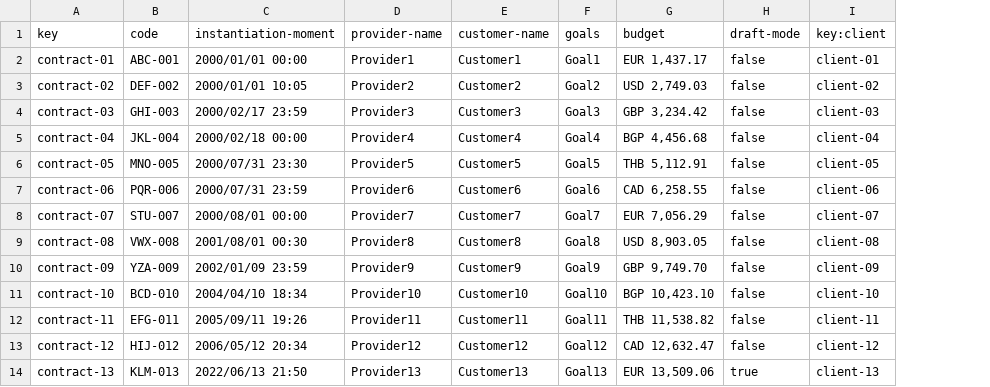
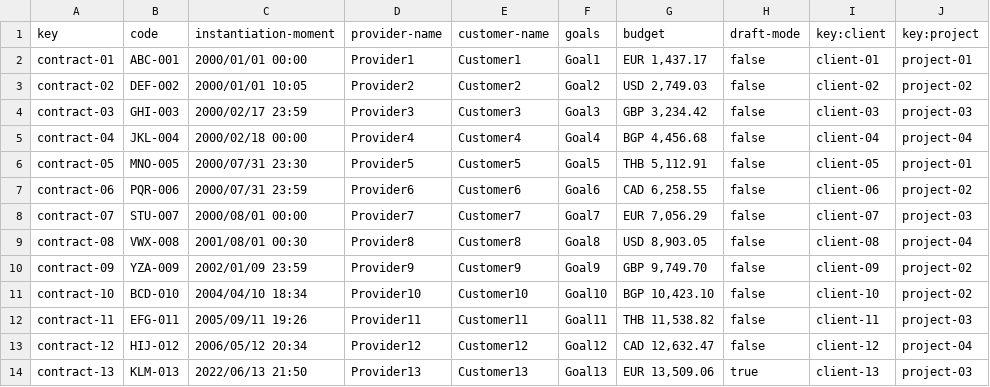
Before and after one commit to pabalcber/C3.039-Acme-SF, a CSV file: src/main/webapp/WEB-INF/resources/sample-data/contract.csv, drawn as a sheet; only a part is shown; the diff names each change by its address in the sheet, - before the commit and + after, or states it on an @@ line.

```diff
--- a/src/main/webapp/WEB-INF/resources/sample-data/contract.csv
+++ b/src/main/webapp/WEB-INF/resources/sample-data/contract.csv
+column J (key:project), rows 2-14: project-01 | project-02 | project-03 | project-04 | project-01 | project-02 | project-03 | project-04 | project-02 | project-02 | project-03 | project-04 | project-03
```
Also changed, not shown: 1 other file.
